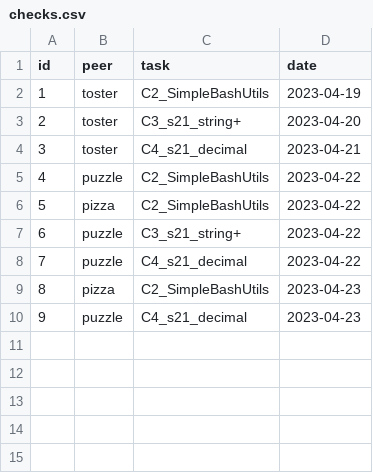
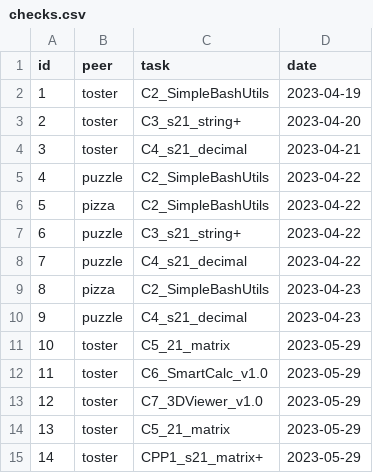
Before and after one commit to devaoted/S21-SQL, a CSV file: datasets/checks.csv, drawn as a sheet; the diff names each change by its address in the sheet, - before the commit and + after, or states it on an @@ line.

Commit message:
changed checks.csv, p2p.csv for test3.7.sql

```diff
--- a/datasets/checks.csv
+++ b/datasets/checks.csv
+row 11: 10 | toster | C5_21_matrix | 2023-05-29
+row 12: 11 | toster | C6_SmartCalc_v1.0 | 2023-05-29
+row 13: 12 | toster | C7_3DViewer_v1.0 | 2023-05-29
+row 14: 13 | toster | C5_21_matrix | 2023-05-29
+row 15: 14 | toster | CPP1_s21_matrix+ | 2023-05-29
```
Also changed, not shown: datasets/p2p.csv, 1 other file.
